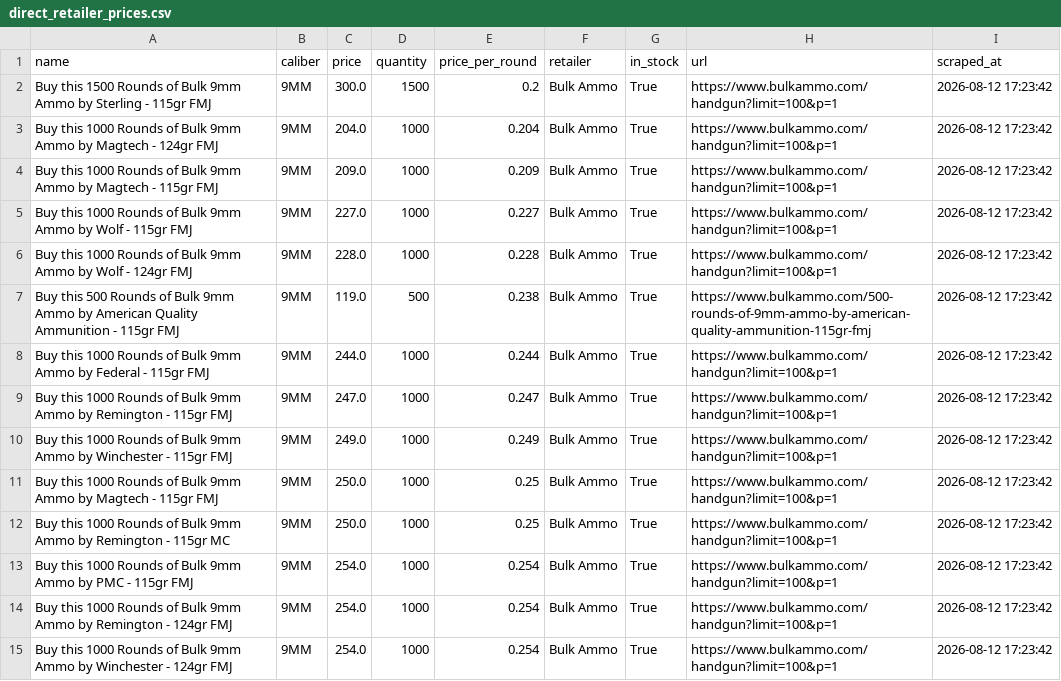
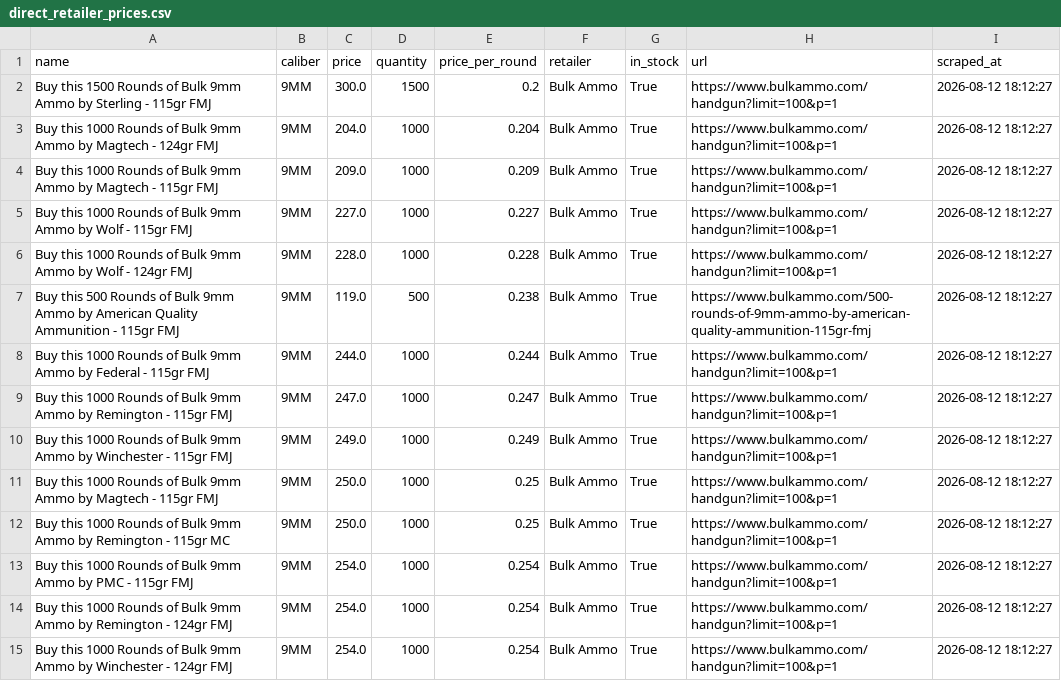
Before and after one commit to cheapammo/cheapestammo, a CSV file: direct_retailer_prices.csv, drawn as a sheet; only a part is shown; the diff covers the shown part only.

```diff
--- a/direct_retailer_prices.csv
+++ b/direct_retailer_prices.csv
@@ -1,15 +1,15 @@
 name,caliber,price,quantity,price_per_round,retailer,in_stock,url,scraped_at
-Buy this 1500 Rounds of Bulk 9mm Ammo by Sterling - 115gr FMJ,9MM,300.0,1500,0.2,Bulk Ammo,True,https://www.bulkammo.com/handgun?limit=100&p=1,2026-08-12 17:23:42
-Buy this 1000 Rounds of Bulk 9mm Ammo by Magtech - 124gr FMJ,9MM,204.0,1000,0.204,Bulk Ammo,True,https://www.bulkammo.com/handgun?limit=100&p=1,2026-08-12 17:23:42
-Buy this 1000 Rounds of Bulk 9mm Ammo by Magtech - 115gr FMJ,9MM,209.0,1000,0.209,Bulk Ammo,True,https://www.bulkammo.com/handgun?limit=100&p=1,2026-08-12 17:23:42
-Buy this 1000 Rounds of Bulk 9mm Ammo by Wolf - 115gr FMJ,9MM,227.0,1000,0.227,Bulk Ammo,True,https://www.bulkammo.com/handgun?limit=100&p=1,2026-08-12 17:23:42
-Buy this 1000 Rounds of Bulk 9mm Ammo by Wolf - 124gr FMJ,9MM,228.0,1000,0.228,Bulk Ammo,True,https://www.bulkammo.com/handgun?limit=100&p=1,2026-08-12 17:23:42
-Buy this 500 Rounds of Bulk 9mm Ammo by American Quality Ammunition - 115gr FMJ,9MM,119.0,500,0.238,Bulk Ammo,True,https://www.bulkammo.com/500-rounds-of-9mm-ammo-by-american-quality-ammunition-115gr-fmj,2026-08-12 17:23:42
-Buy this 1000 Rounds of Bulk 9mm Ammo by Federal - 115gr FMJ,9MM,244.0,1000,0.244,Bulk Ammo,True,https://www.bulkammo.com/handgun?limit=100&p=1,2026-08-12 17:23:42
-Buy this 1000 Rounds of Bulk 9mm Ammo by Remington - 115gr FMJ,9MM,247.0,1000,0.247,Bulk Ammo,True,https://www.bulkammo.com/handgun?limit=100&p=1,2026-08-12 17:23:42
-Buy this 1000 Rounds of Bulk 9mm Ammo by Winchester - 115gr FMJ,9MM,249.0,1000,0.249,Bulk Ammo,True,https://www.bulkammo.com/handgun?limit=100&p=1,2026-08-12 17:23:42
-Buy this 1000 Rounds of  Bulk 9mm Ammo by Magtech - 115gr FMJ,9MM,250.0,1000,0.25,Bulk Ammo,True,https://www.bulkammo.com/handgun?limit=100&p=1,2026-08-12 17:23:42
-Buy this 1000 Rounds of  Bulk 9mm Ammo by Remington - 115gr MC,9MM,250.0,1000,0.25,Bulk Ammo,True,https://www.bulkammo.com/handgun?limit=100&p=1,2026-08-12 17:23:42
-Buy this 1000 Rounds of Bulk 9mm Ammo by PMC - 115gr FMJ,9MM,254.0,1000,0.254,Bulk Ammo,True,https://www.bulkammo.com/handgun?limit=100&p=1,2026-08-12 17:23:42
-Buy this 1000 Rounds of Bulk 9mm Ammo by Remington - 124gr FMJ,9MM,254.0,1000,0.254,Bulk Ammo,True,https://www.bulkammo.com/handgun?limit=100&p=1,2026-08-12 17:23:42
-Buy this 1000 Rounds of Bulk 9mm Ammo by Winchester - 124gr FMJ,9MM,254.0,1000,0.254,Bulk Ammo,True,https://www.bulkammo.com/handgun?limit=100&p=1,2026-08-12 17:23:42
+Buy this 1500 Rounds of Bulk 9mm Ammo by Sterling - 115gr FMJ,9MM,300.0,1500,0.2,Bulk Ammo,True,https://www.bulkammo.com/handgun?limit=100&p=1,2026-08-12 18:12:27
+Buy this 1000 Rounds of Bulk 9mm Ammo by Magtech - 124gr FMJ,9MM,204.0,1000,0.204,Bulk Ammo,True,https://www.bulkammo.com/handgun?limit=100&p=1,2026-08-12 18:12:27
+Buy this 1000 Rounds of Bulk 9mm Ammo by Magtech - 115gr FMJ,9MM,209.0,1000,0.209,Bulk Ammo,True,https://www.bulkammo.com/handgun?limit=100&p=1,2026-08-12 18:12:27
+Buy this 1000 Rounds of Bulk 9mm Ammo by Wolf - 115gr FMJ,9MM,227.0,1000,0.227,Bulk Ammo,True,https://www.bulkammo.com/handgun?limit=100&p=1,2026-08-12 18:12:27
+Buy this 1000 Rounds of Bulk 9mm Ammo by Wolf - 124gr FMJ,9MM,228.0,1000,0.228,Bulk Ammo,True,https://www.bulkammo.com/handgun?limit=100&p=1,2026-08-12 18:12:27
+Buy this 500 Rounds of Bulk 9mm Ammo by American Quality Ammunition - 115gr FMJ,9MM,119.0,500,0.238,Bulk Ammo,True,https://www.bulkammo.com/500-rounds-of-9mm-ammo-by-american-quality-ammunition-115gr-fmj,2026-08-12 18:12:27
+Buy this 1000 Rounds of Bulk 9mm Ammo by Federal - 115gr FMJ,9MM,244.0,1000,0.244,Bulk Ammo,True,https://www.bulkammo.com/handgun?limit=100&p=1,2026-08-12 18:12:27
+Buy this 1000 Rounds of Bulk 9mm Ammo by Remington - 115gr FMJ,9MM,247.0,1000,0.247,Bulk Ammo,True,https://www.bulkammo.com/handgun?limit=100&p=1,2026-08-12 18:12:27
+Buy this 1000 Rounds of Bulk 9mm Ammo by Winchester - 115gr FMJ,9MM,249.0,1000,0.249,Bulk Ammo,True,https://www.bulkammo.com/handgun?limit=100&p=1,2026-08-12 18:12:27
+Buy this 1000 Rounds of  Bulk 9mm Ammo by Magtech - 115gr FMJ,9MM,250.0,1000,0.25,Bulk Ammo,True,https://www.bulkammo.com/handgun?limit=100&p=1,2026-08-12 18:12:27
+Buy this 1000 Rounds of  Bulk 9mm Ammo by Remington - 115gr MC,9MM,250.0,1000,0.25,Bulk Ammo,True,https://www.bulkammo.com/handgun?limit=100&p=1,2026-08-12 18:12:27
+Buy this 1000 Rounds of Bulk 9mm Ammo by PMC - 115gr FMJ,9MM,254.0,1000,0.254,Bulk Ammo,True,https://www.bulkammo.com/handgun?limit=100&p=1,2026-08-12 18:12:27
+Buy this 1000 Rounds of Bulk 9mm Ammo by Remington - 124gr FMJ,9MM,254.0,1000,0.254,Bulk Ammo,True,https://www.bulkammo.com/handgun?limit=100&p=1,2026-08-12 18:12:27
+Buy this 1000 Rounds of Bulk 9mm Ammo by Winchester - 124gr FMJ,9MM,254.0,1000,0.254,Bulk Ammo,True,https://www.bulkammo.com/handgun?limit=100&p=1,2026-08-12 18:12:27
```
Also changed, not shown: 147 edited cells elsewhere in this file.
